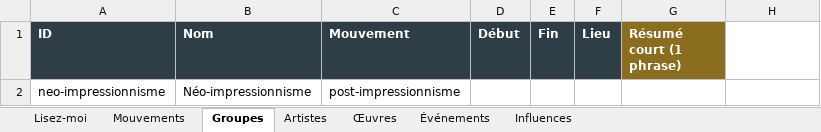
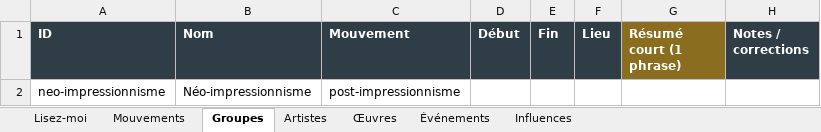
Before and after one commit to tertergangg/Frise-chronologique---Art-moderne, an Excel workbook: donnees/frise_art_moderne_base.xlsx, sheet Groupes, drawn as a sheet; values as stored, in another font and other column widths than the file's, no borders; the diff names each change by its address in the sheet, - before the commit and + after, or states it on an @@ line.

```diff
--- a/donnees/frise_art_moderne_base.xlsx (sheet Groupes)
+++ b/donnees/frise_art_moderne_base.xlsx (sheet Groupes)
-H1: (empty)
+H1: Notes / corrections
-H1 fill: none
+H1 fill: #2F3E46
```
Also changed, not shown: sheet Œuvres, hidden cells, 6 other files.
